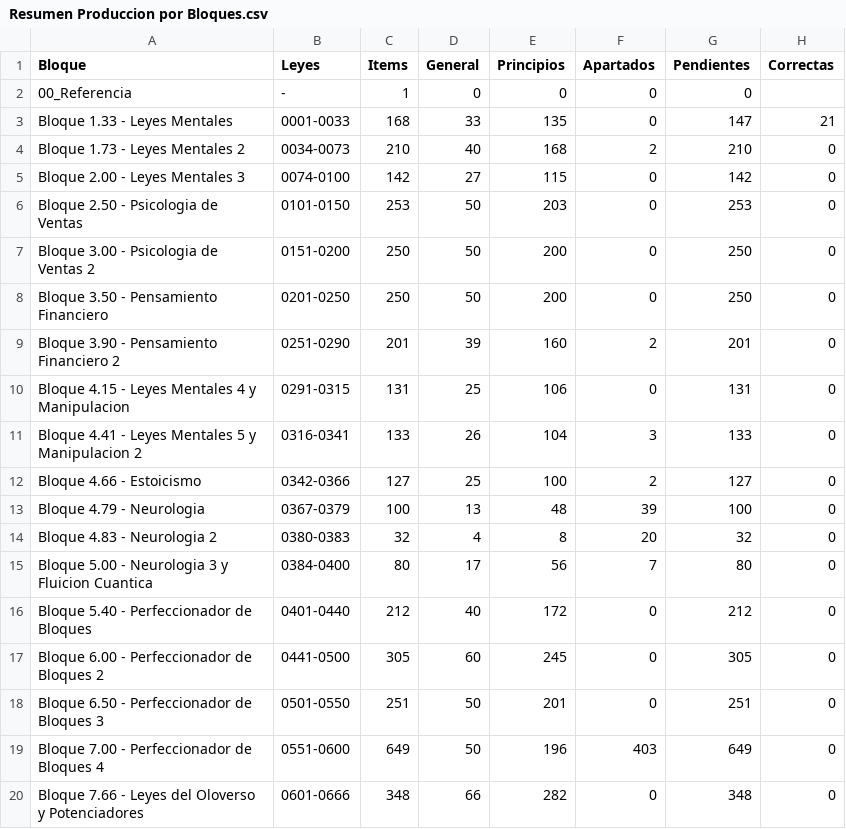
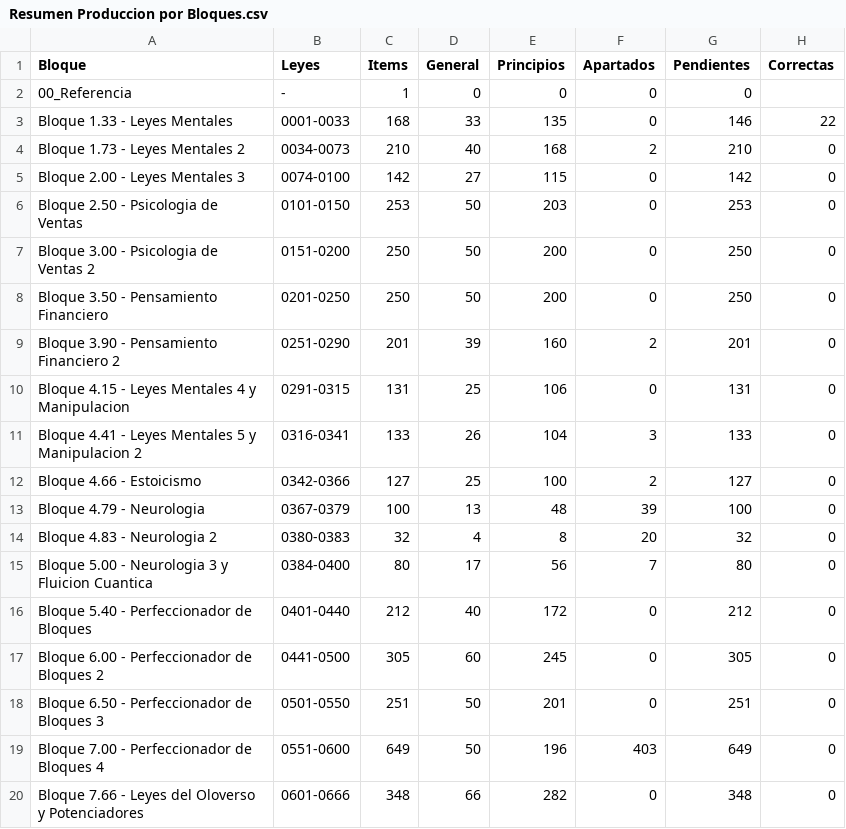
Before and after one commit to Olosolos/Oloverso, a CSV file: 06_Registro/Resumen Produccion por Bloques.csv, drawn as a sheet.

Commit message:
Add Ley 0005 principio 1 image

```diff
--- a/06_Registro/Resumen Produccion por Bloques.csv
+++ b/06_Registro/Resumen Produccion por Bloques.csv
@@ -2,3 +2,3 @@
 "00_Referencia","-","1","0","0","0","0",
-"Bloque 1.33 - Leyes Mentales","0001-0033","168","33","135","0","147","21"
+"Bloque 1.33 - Leyes Mentales","0001-0033","168","33","135","0","146","22"
 "Bloque 1.73 - Leyes Mentales 2","0034-0073","210","40","168","2","210","0"
```
Also changed, not shown: 4 other files.
